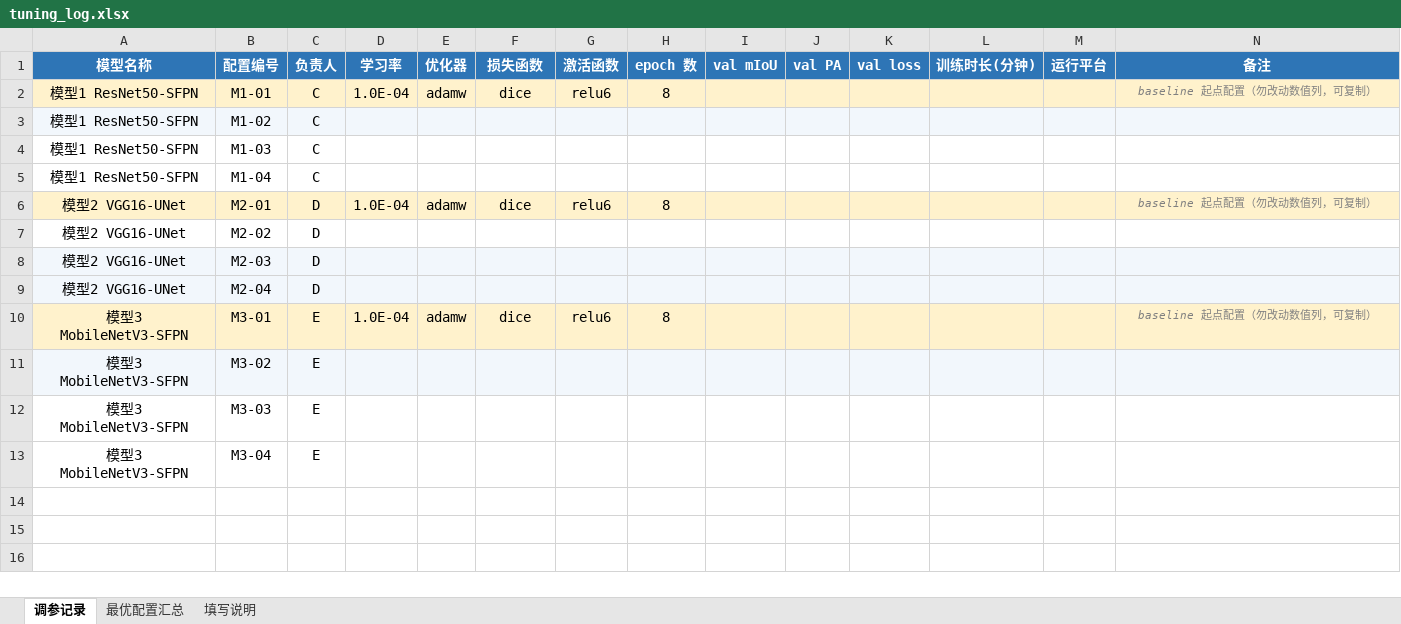
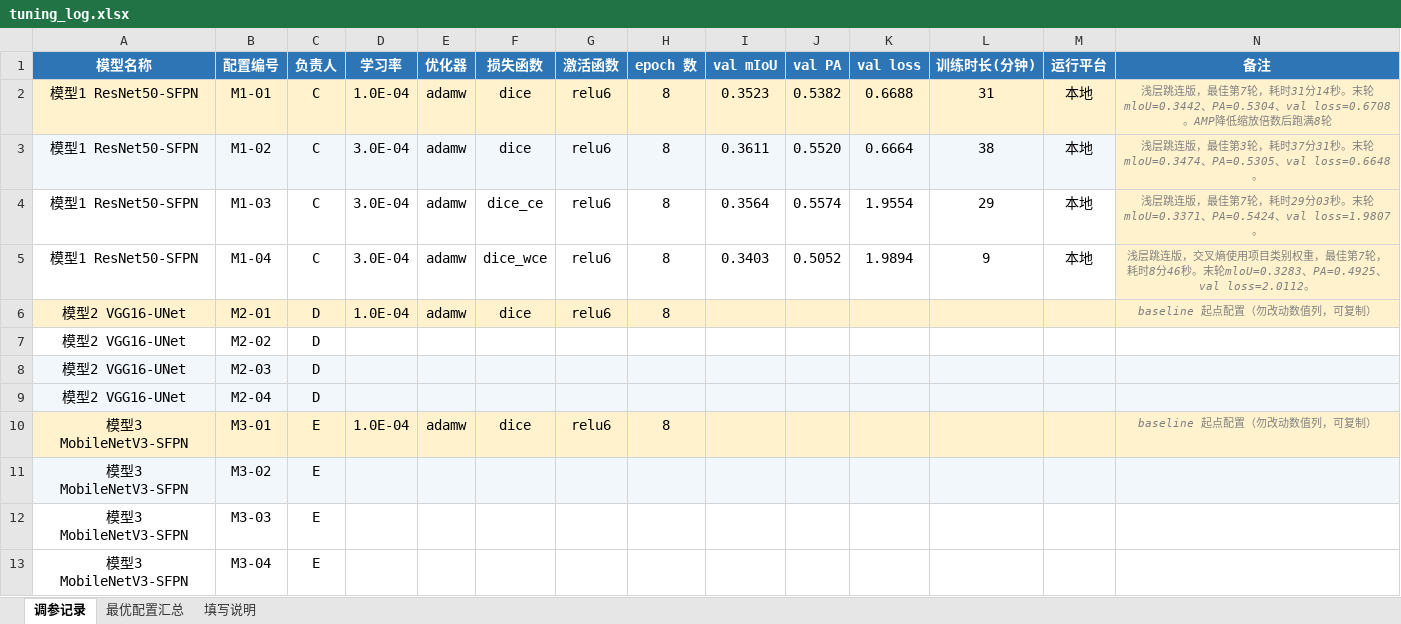
Before and after one commit to Xiaozhou345/Feature-recogniton, an Excel workbook: tuning_log.xlsx, sheet 调参记录, drawn as a sheet; values as stored, in another font and other column widths than the file's, no borders; the diff names each change by its address in the sheet, - before the commit and + after, or states it on an @@ line.

Commit message:
实验记录：汇总模型1的四组短训结果
记录 M1-01 至 M1-04 的配置、最佳验证指标和训练耗时。

M1-02 的验证集 mIoU 最高，为 36.11%。正式训练采用初始学习率 3e-4、AdamW、Dice 和 ReLU6。

```diff
--- a/tuning_log.xlsx (sheet 调参记录)
+++ b/tuning_log.xlsx (sheet 调参记录)
-I2 (val mIoU): (empty)
+I2 (val mIoU): 0.3523
-J2 (val PA): (empty)
+J2 (val PA): 0.5382
-K2 (val loss): (empty)
+K2 (val loss): 0.6688
-L2 (训练时长(分钟)): (empty)
+L2 (训练时长(分钟)): 31
-M2:M5 (运行平台): (empty)
+M2:M5 (运行平台): 本地
-N2 (备注): baseline 起点配置（勿改动数值列，可复制）
+N2 (备注): 浅层跳连版，最佳第7轮，耗时31分14秒。末轮mloU=0.3442、PA=0.5304、val loss=0.6708。AMP降低缩放倍数后跑满8轮
-D3:D5 (学习率): (empty)
+D3:D5 (学习率): 3.0E-04
-E3:E5 (优化器): (empty)
+E3:E5 (优化器): adamw
-F3 (损失函数): (empty)
+F3 (损失函数): dice
-G3:G5 (激活函数): (empty)
+G3:G5 (激活函数): relu6
-H3:H5 (epoch 数): (empty)
+H3:H5 (epoch 数): 8
-I3 (val mIoU): (empty)
+I3 (val mIoU): 0.3611
-J3 (val PA): (empty)
+J3 (val PA): 0.5520
-K3 (val loss): (empty)
+K3 (val loss): 0.6664
-L3 (训练时长(分钟)): (empty)
+L3 (训练时长(分钟)): 38
-N3 (备注): (empty)
+N3 (备注): 浅层跳连版，最佳第3轮，耗时37分31秒。末轮mloU=0.3474、PA=0.5305、val loss=0.6648。
-N3 fill: #F2F7FC
+N3 fill: #FFF2CC
-F4 (损失函数): (empty)
+F4 (损失函数): dice_ce
-I4 (val mIoU): (empty)
+I4 (val mIoU): 0.3564
-J4 (val PA): (empty)
+J4 (val PA): 0.5574
-K4 (val loss): (empty)
+K4 (val loss): 1.9554
-L4 (训练时长(分钟)): (empty)
+L4 (训练时长(分钟)): 29
-N4 (备注): (empty)
+N4 (备注): 浅层跳连版，最佳第7轮，耗时29分03秒。末轮mloU=0.3371、PA=0.5424、val loss=1.9807。
-N4:N5 fill: none
+N4:N5 fill: #FFF2CC
-F5 (损失函数): (empty)
+F5 (损失函数): dice_wce
-I5 (val mIoU): (empty)
+I5 (val mIoU): 0.3403
-J5 (val PA): (empty)
+J5 (val PA): 0.5052
-K5 (val loss): (empty)
+K5 (val loss): 1.9894
-L5 (训练时长(分钟)): (empty)
+L5 (训练时长(分钟)): 9
-N5 (备注): (empty)
+N5 (备注): 浅层跳连版，交叉熵使用项目类别权重，最佳第7轮，耗时8分46秒。末轮mloU=0.3283、PA=0.4925、val loss=2.0112。
```
Also changed, not shown: sheet 最优配置汇总.
